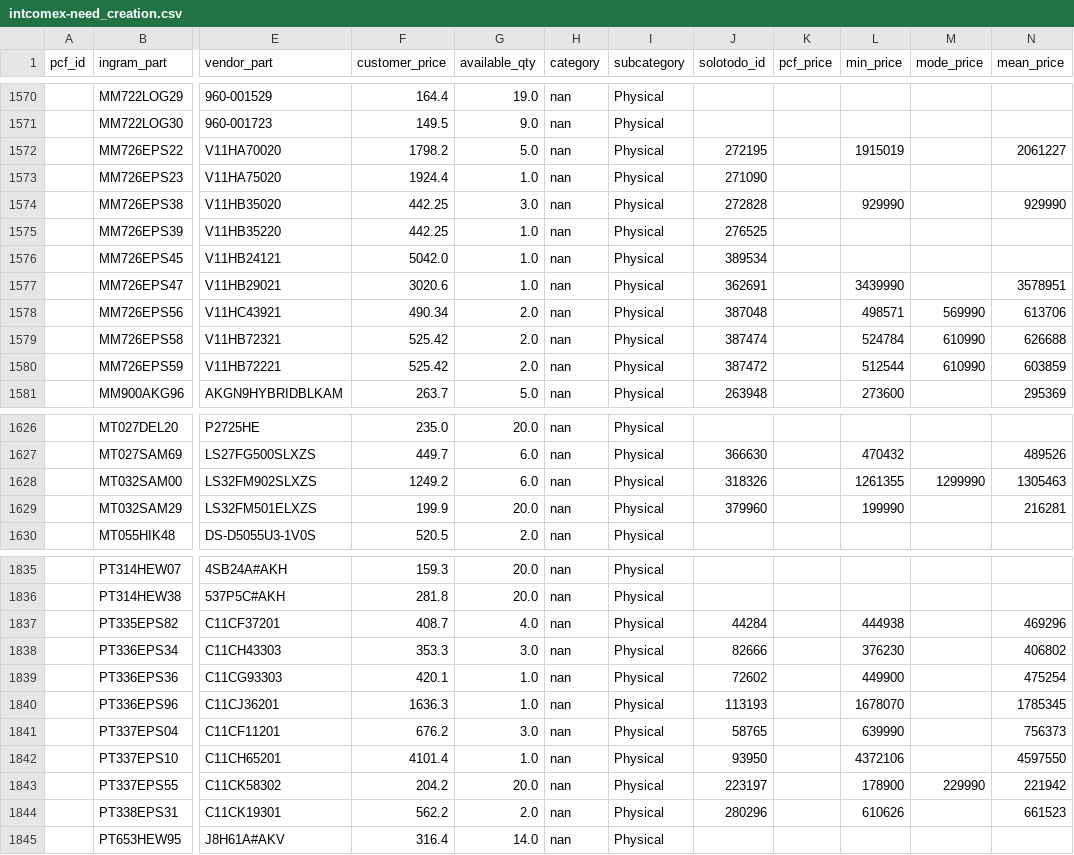
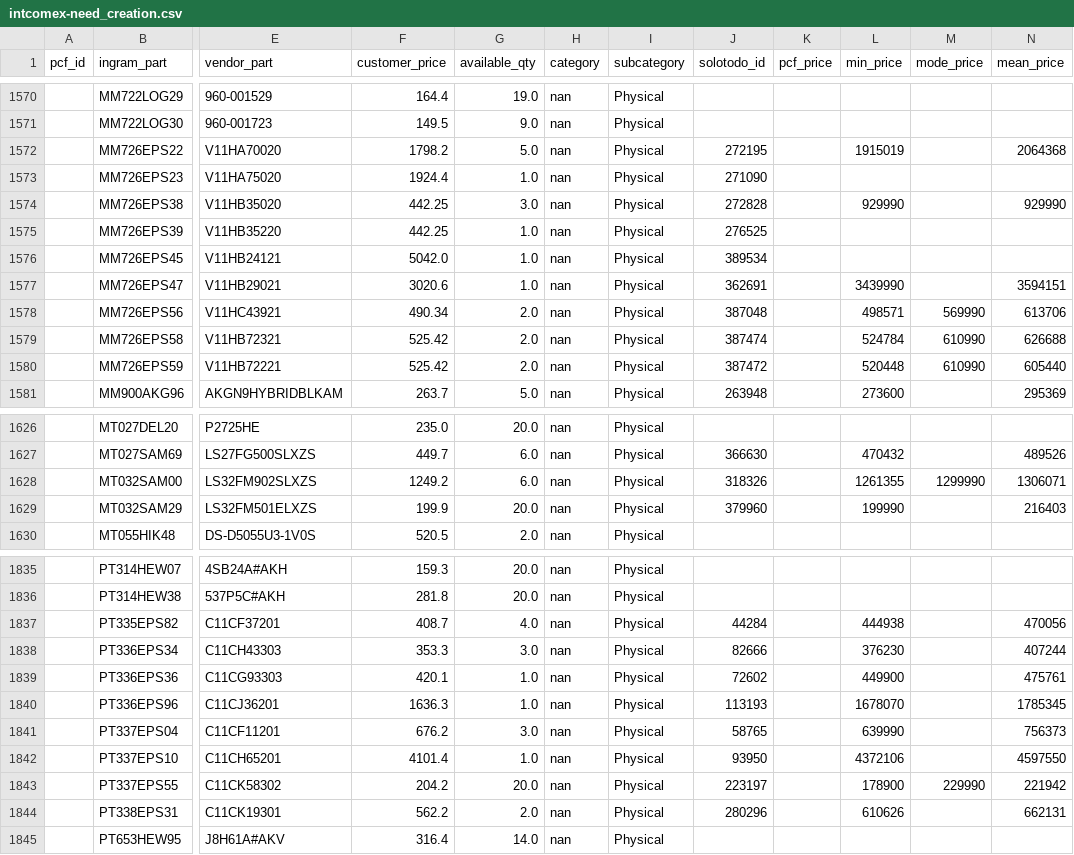
Before and after one commit to aincatoni/pcfactory-monitor-mayoristas, a CSV file: intcomex-need_creation.csv, drawn as a sheet; only a part is shown, gaps mark what is left out; the diff covers the shown part only; the diff names each change by its address in the sheet, - before the commit and + after, or states it on an @@ line.

```diff
--- a/intcomex-need_creation.csv
+++ b/intcomex-need_creation.csv
-N1572 (mean_price): 2061227
+N1572 (mean_price): 2064368
-N1577 (mean_price): 3578951
+N1577 (mean_price): 3594151
-L1580 (min_price): 512544
+L1580 (min_price): 520448
-N1580 (mean_price): 603859
+N1580 (mean_price): 605440
-N1628 (mean_price): 1305463
+N1628 (mean_price): 1306071
-N1629 (mean_price): 216281
+N1629 (mean_price): 216403
-N1837 (mean_price): 469296
+N1837 (mean_price): 470056
-N1838 (mean_price): 406802
+N1838 (mean_price): 407244
-N1839 (mean_price): 475254
+N1839 (mean_price): 475761
-N1844 (mean_price): 661523
+N1844 (mean_price): 662131
```
Also changed, not shown: 31 edited cells elsewhere in this file, intcomex-already_mayorista.csv, intcomex-has_pcf_stock.csv, 11 other files.
